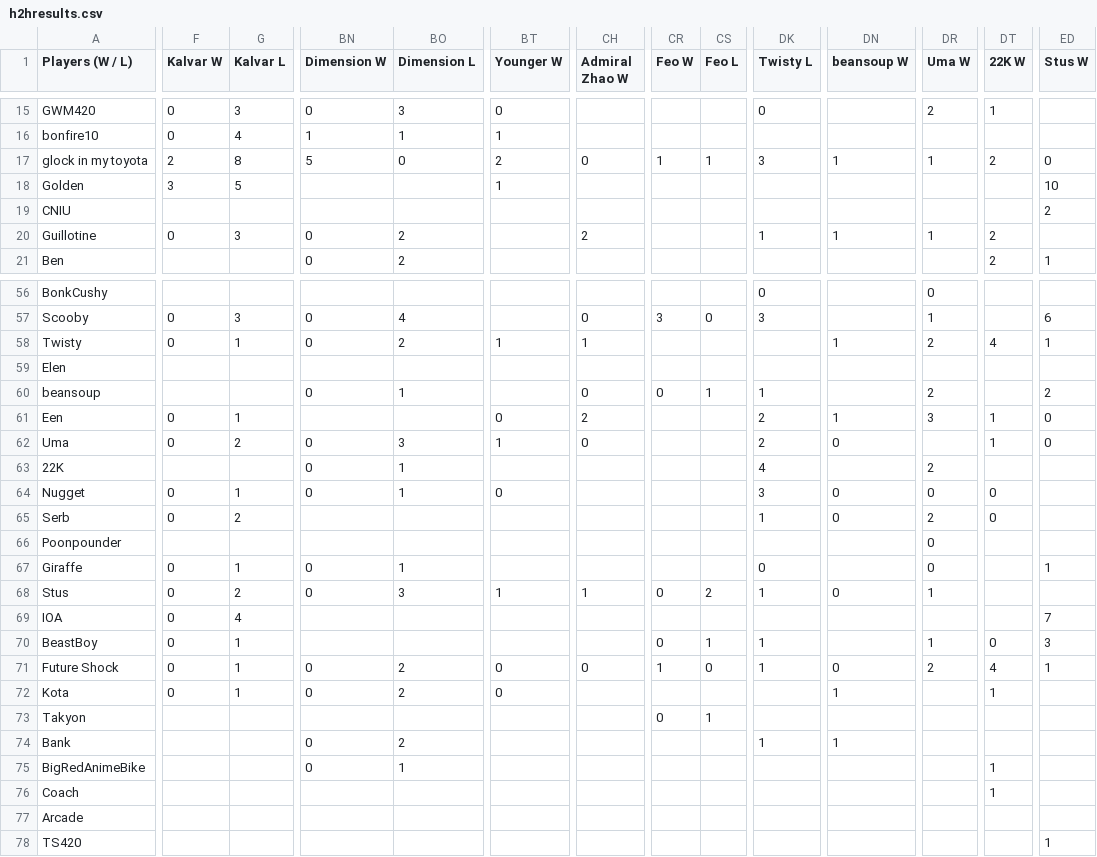
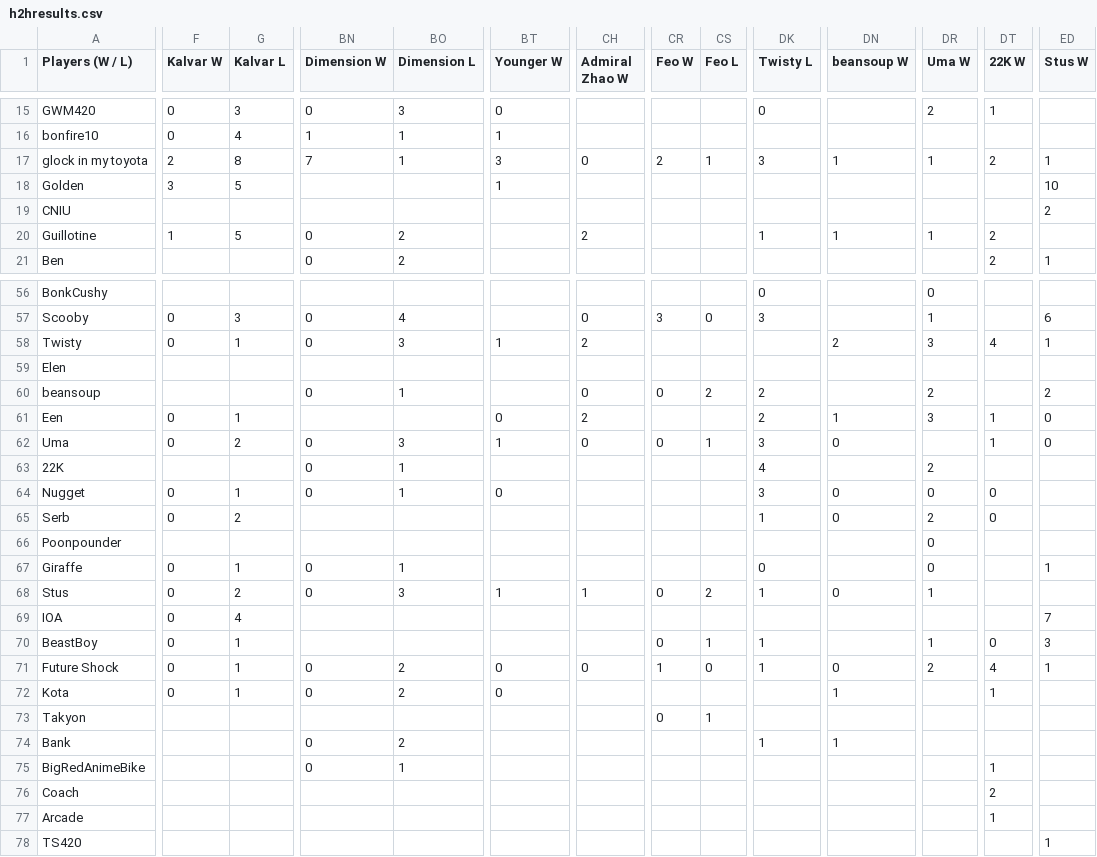
Before and after one commit to benjaminsg/garprdata, a CSV file: h2hresults.csv, drawn as a sheet; only a part is shown, gaps mark what is left out; the diff covers the shown part only; the diff names each change by its address in the sheet, - before the commit and + after, or states it on an @@ line.

```diff
--- a/h2hresults.csv
+++ b/h2hresults.csv
-BN17 (Dimension W): 5
+BN17 (Dimension W): 7
-BO17 (Dimension L): 0
+BO17 (Dimension L): 1
-BT17 (Younger W): 2
+BT17 (Younger W): 3
-CR17 (Feo W): 1
+CR17 (Feo W): 2
-ED17 (Stus W): 0
+ED17 (Stus W): 1
-F20 (Kalvar W): 0
+F20 (Kalvar W): 1
-G20 (Kalvar L): 3
+G20 (Kalvar L): 5
-BO58 (Dimension L): 2
+BO58 (Dimension L): 3
-CH58 (Admiral Zhao W): 1
+CH58 (Admiral Zhao W): 2
-DN58 (beansoup W): 1
+DN58 (beansoup W): 2
-DR58 (Uma W): 2
+DR58 (Uma W): 3
-CS60 (Feo L): 1
+CS60 (Feo L): 2
-DK60 (Twisty L): 1
+DK60 (Twisty L): 2
-CR62 (Feo W): (empty)
+CR62 (Feo W): 0
-CS62 (Feo L): (empty)
+CS62 (Feo L): 1
-DK62 (Twisty L): 2
+DK62 (Twisty L): 3
-DT76 (22K W): 1
+DT76 (22K W): 2
-DT77 (22K W): (empty)
+DT77 (22K W): 1
```
Also changed, not shown: 42 edited cells elsewhere in this file, 1 other file.
